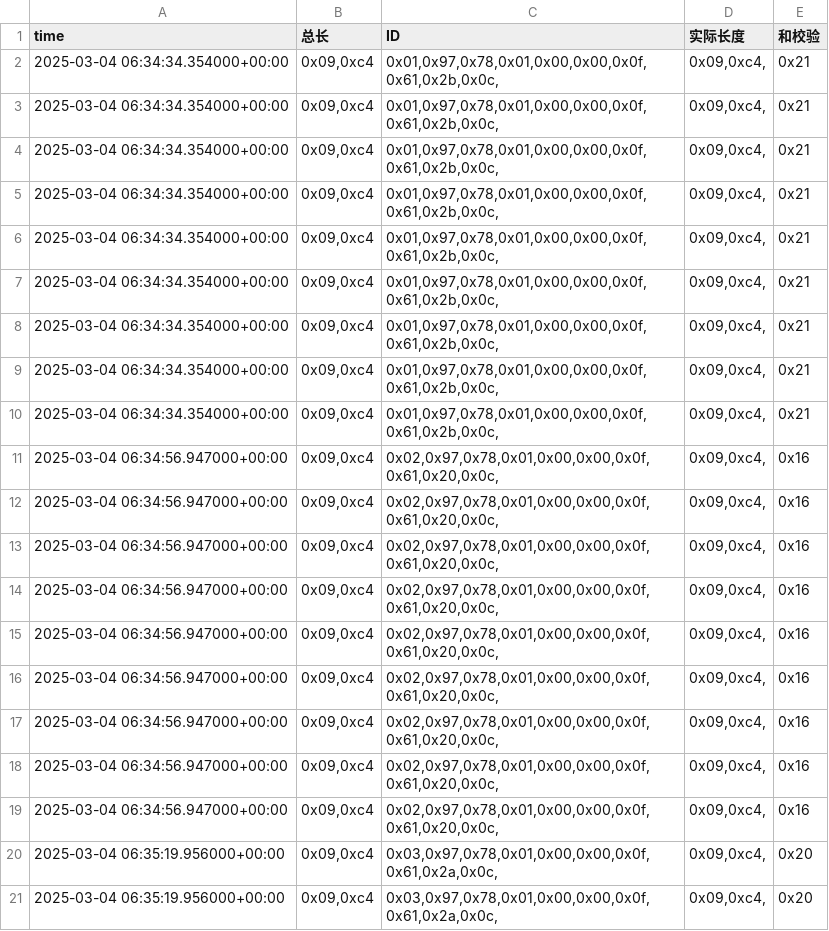
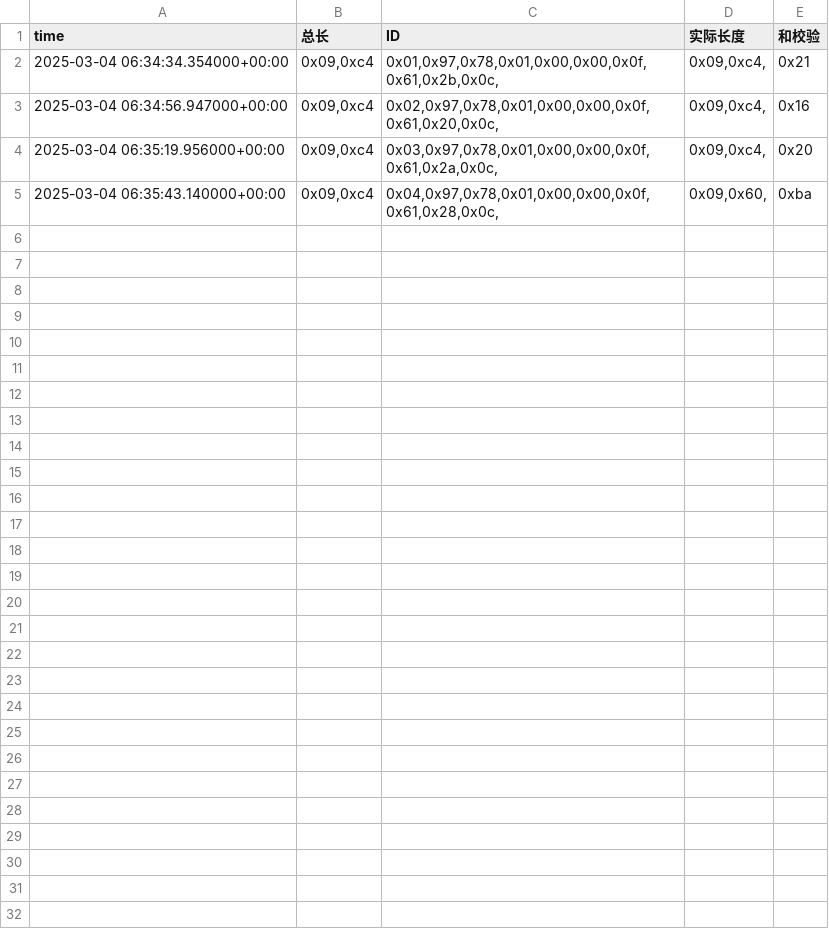
Before and after one commit to weichencsu/ammanexperiment, a CSV file: sensorCSV/869080079873081.csv, drawn as a sheet; only a part is shown; the shorter side is filled out with more unchanged rows; the diff covers the shown part only.

```diff
--- a/sensorCSV/869080079873081.csv
+++ b/sensorCSV/869080079873081.csv
@@ -2,20 +2,3 @@ time,总长,ID,实际长度,和校验
 2025-03-04 06:34:34.354000+00:00,"0x09,0xc4","0x01,0x97,0x78,0x01,0x00,0x00,0x0f,0x61,0x2b,0x0c,","0x09,0xc4,",0x21
-2025-03-04 06:34:34.354000+00:00,"0x09,0xc4","0x01,0x97,0x78,0x01,0x00,0x00,0x0f,0x61,0x2b,0x0c,","0x09,0xc4,",0x21
-2025-03-04 06:34:34.354000+00:00,"0x09,0xc4","0x01,0x97,0x78,0x01,0x00,0x00,0x0f,0x61,0x2b,0x0c,","0x09,0xc4,",0x21
-2025-03-04 06:34:34.354000+00:00,"0x09,0xc4","0x01,0x97,0x78,0x01,0x00,0x00,0x0f,0x61,0x2b,0x0c,","0x09,0xc4,",0x21
-2025-03-04 06:34:34.354000+00:00,"0x09,0xc4","0x01,0x97,0x78,0x01,0x00,0x00,0x0f,0x61,0x2b,0x0c,","0x09,0xc4,",0x21
-2025-03-04 06:34:34.354000+00:00,"0x09,0xc4","0x01,0x97,0x78,0x01,0x00,0x00,0x0f,0x61,0x2b,0x0c,","0x09,0xc4,",0x21
-2025-03-04 06:34:34.354000+00:00,"0x09,0xc4","0x01,0x97,0x78,0x01,0x00,0x00,0x0f,0x61,0x2b,0x0c,","0x09,0xc4,",0x21
-2025-03-04 06:34:34.354000+00:00,"0x09,0xc4","0x01,0x97,0x78,0x01,0x00,0x00,0x0f,0x61,0x2b,0x0c,","0x09,0xc4,",0x21
-2025-03-04 06:34:34.354000+00:00,"0x09,0xc4","0x01,0x97,0x78,0x01,0x00,0x00,0x0f,0x61,0x2b,0x0c,","0x09,0xc4,",0x21
-2025-03-04 06:34:56.947000+00:00,"0x09,0xc4","0x02,0x97,0x78,0x01,0x00,0x00,0x0f,0x61,0x20,0x0c,","0x09,0xc4,",0x16
-2025-03-04 06:34:56.947000+00:00,"0x09,0xc4","0x02,0x97,0x78,0x01,0x00,0x00,0x0f,0x61,0x20,0x0c,","0x09,0xc4,",0x16
-2025-03-04 06:34:56.947000+00:00,"0x09,0xc4","0x02,0x97,0x78,0x01,0x00,0x00,0x0f,0x61,0x20,0x0c,","0x09,0xc4,",0x16
-2025-03-04 06:34:56.947000+00:00,"0x09,0xc4","0x02,0x97,0x78,0x01,0x00,0x00,0x0f,0x61,0x20,0x0c,","0x09,0xc4,",0x16
-2025-03-04 06:34:56.947000+00:00,"0x09,0xc4","0x02,0x97,0x78,0x01,0x00,0x00,0x0f,0x61,0x20,0x0c,","0x09,0xc4,",0x16
-2025-03-04 06:34:56.947000+00:00,"0x09,0xc4","0x02,0x97,0x78,0x01,0x00,0x00,0x0f,0x61,0x20,0x0c,","0x09,0xc4,",0x16
-2025-03-04 06:34:56.947000+00:00,"0x09,0xc4","0x02,0x97,0x78,0x01,0x00,0x00,0x0f,0x61,0x20,0x0c,","0x09,0xc4,",0x16
-2025-03-04 06:34:56.947000+00:00,"0x09,0xc4","0x02,0x97,0x78,0x01,0x00,0x00,0x0f,0x61,0x20,0x0c,","0x09,0xc4,",0x16
 2025-03-04 06:34:56.947000+00:00,"0x09,0xc4","0x02,0x97,0x78,0x01,0x00,0x00,0x0f,0x61,0x20,0x0c,","0x09,0xc4,",0x16
 2025-03-04 06:35:19.956000+00:00,"0x09,0xc4","0x03,0x97,0x78,0x01,0x00,0x00,0x0f,0x61,0x2a,0x0c,","0x09,0xc4,",0x20
-2025-03-04 06:35:19.956000+00:00,"0x09,0xc4","0x03,0x97,0x78,0x01,0x00,0x00,0x0f,0x61,0x2a,0x0c,","0x09,0xc4,",0x20
```
Also changed, not shown: 15 removed rows elsewhere in this file.
